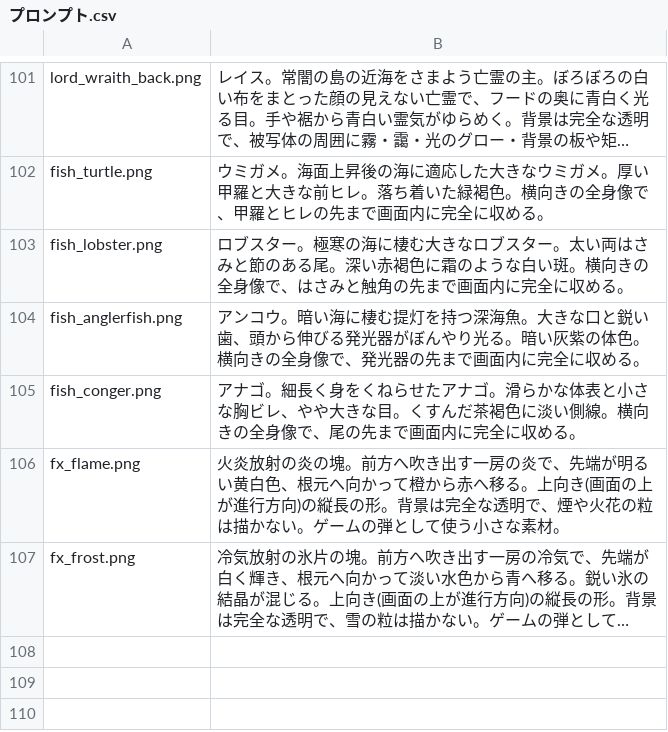
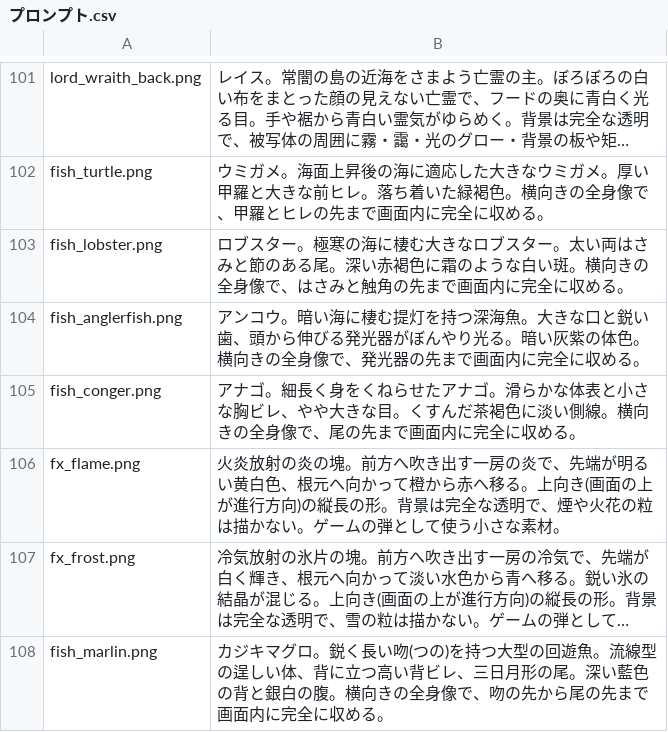
Before and after one commit to kuso-von-bazu/fishermans-horizon, a CSV file: 画像生成/プロンプト.csv, drawn as a sheet; only a part is shown, gaps mark what is left out; long unchanged cells end in …; the diff names each change by its address in the sheet, - before the commit and + after, or states it on an @@ line.

Commit message:
#251 放射音が鳴らない不具合 / #187 デバフ無効の案内を間引く / #229 カジキマグロ
- #251 放射音を「発射したフレーム」だけで判定していたため、連射の合間
  (毎フレームの大半)で停止と再生を繰り返し実質鳴っていなかった。
  押している間ずっと鳴らす判定(_loop_sfx_wanted)へ切り出し、リロード中のみ止める
- #187 「銛のデバフが効かない!」を確率34%から時間間引き(1体につき8秒に1回)へ
- #229 カジキマグロを追加(cap4/270G)。北の孤島はカジキマグロのみ、
  果ての島は8種に。ロブスターは果ての島のみへ

```diff
--- a/画像生成/プロンプト.csv
+++ b/画像生成/プロンプト.csv
+row 108: fish_marlin.png | カジキマグロ。鋭く長い吻(つの)を持つ大型の回遊魚。流線型の逞しい体、背に立つ高い背ビレ、三日月形の尾。深い藍色の背と銀白の腹。横向きの全身像で、吻の先から尾の先まで画面内に完全に収める。
```
Also changed, not shown: 8 other files.
